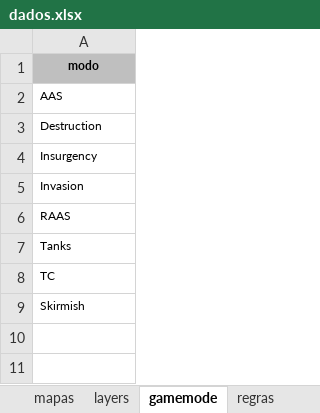
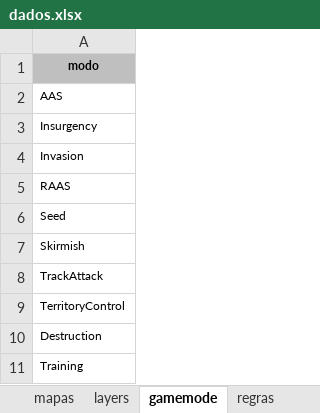
Before and after one commit to byander/squad-admin-js, an Excel workbook: database/dados.xlsx, sheet gamemode, drawn as a sheet; values as stored, in another font and other column widths than the file's, no borders; removed rows and columns are numbered as before the commit, all else as after; the diff names each change by its address in the sheet, - before the commit and + after, or states it on an @@ line.

```diff
--- a/database/dados.xlsx (sheet gamemode)
+++ b/database/dados.xlsx (sheet gamemode)
-A6: Tanks
+A6: Seed
-row 8: TC
+row 8: TrackAttack
+row 9: TerritoryControl
-row 3: Destruction
+row 10: Destruction
+row 11: Training
```
Also changed, not shown: sheet layers, sheet mapas, 4 other files.
